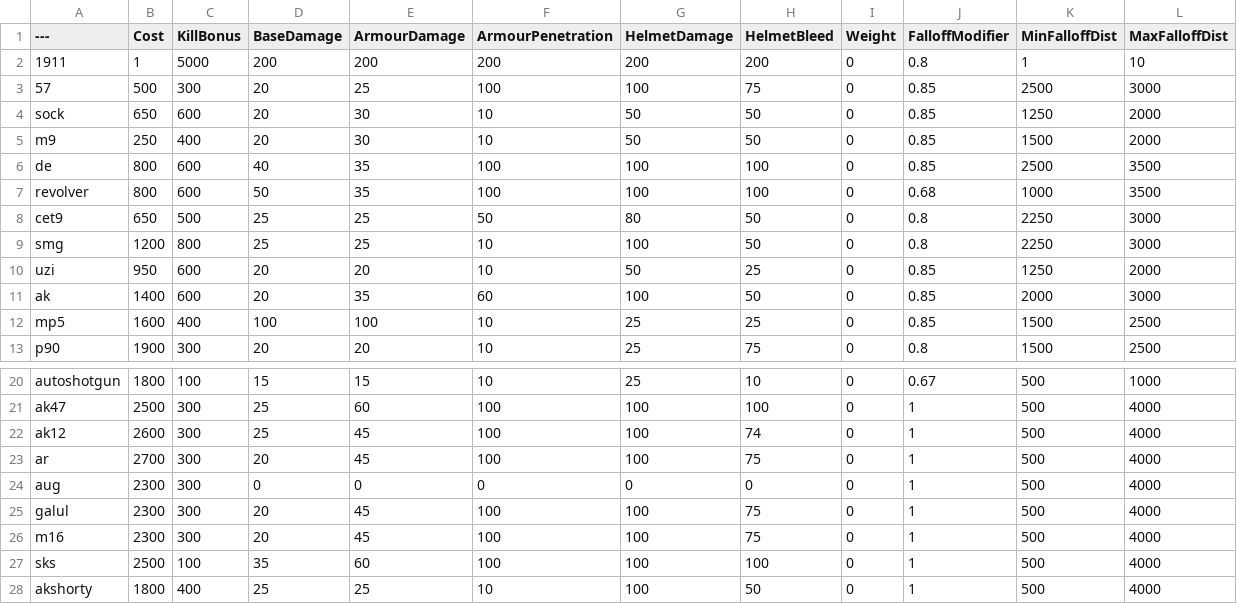
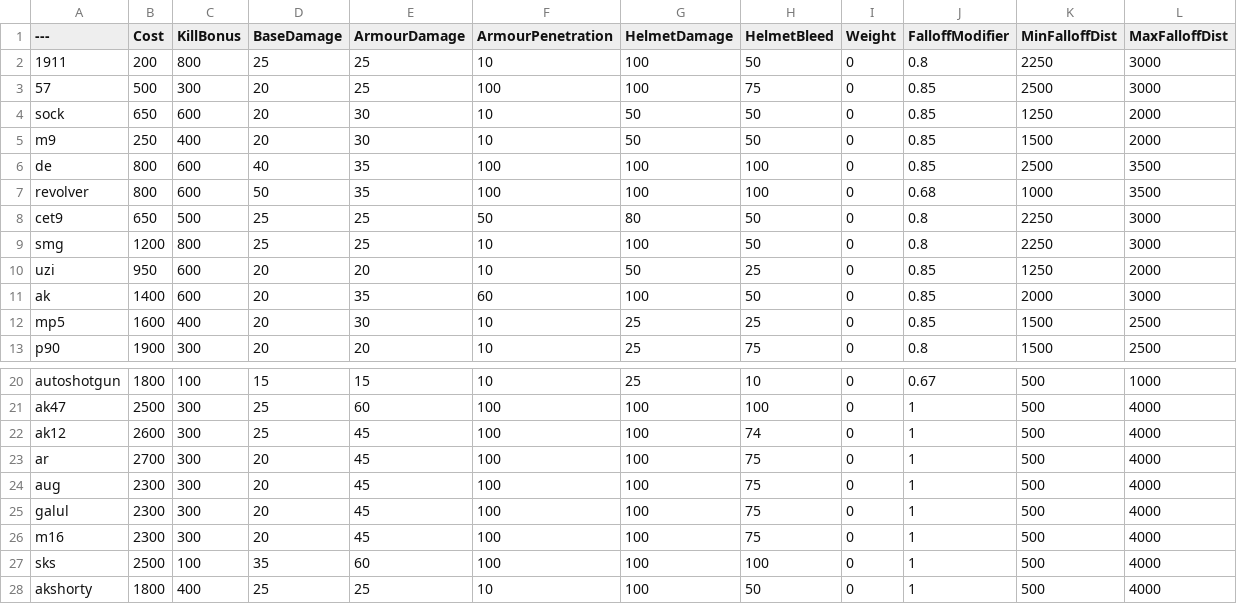
Before and after one commit to Bray-Boyd/BalancingTable, a CSV file: BalancingTable.csv, drawn as a sheet; only a part is shown, gaps mark what is left out.

Commit message:
Update BalancingTable.csv

```diff
--- a/BalancingTable.csv
+++ b/BalancingTable.csv
@@ -1,3 +1,3 @@
 ---,Cost,KillBonus,BaseDamage,ArmourDamage,ArmourPenetration,HelmetDamage,HelmetBleed,Weight,FalloffModifier,MinFalloffDist,MaxFalloffDist
-1911,1,5000,200,200,200,200,200,0,0.8,1,10
+1911,200,800,25,25,10,100,50,0,0.8,2250,3000
 57,500,300,20,25,100,100,75,0,0.85,2500,3000
@@ -11,3 +11,3 @@ uzi,950,600,20,20,10,50,25,0,0.85,1250,2000
 ak,1400,600,20,35,60,100,50,0,0.85,2000,3000
-mp5,1600,400,100,100,10,25,25,0,0.85,1500,2500
+mp5,1600,400,20,30,10,25,25,0,0.85,1500,2500
 p90,1900,300,20,20,10,25,75,0,0.8,1500,2500
@@ -23,3 +23,3 @@ ak12,2600,300,25,45,100,100,74,0,1,500,4000
 ar,2700,300,20,45,100,100,75,0,1,500,4000
-aug,2300,300,0,0,0,0,0,0,1,500,4000
+aug,2300,300,20,45,100,100,75,0,1,500,4000
 galul,2300,300,20,45,100,100,75,0,1,500,4000
```
